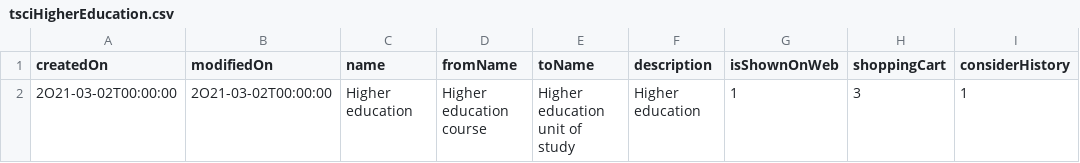
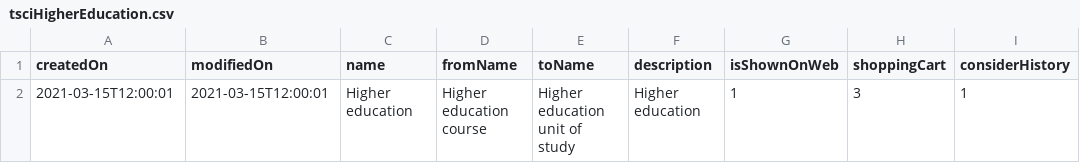
Before and after one commit to ishgroup/oncourse, a CSV file: plugins/tcsi/src/main/resources/database/data/tsciHigherEducation.csv, drawn as a sheet; only a part is shown; the diff names each change by its address in the sheet, - before the commit and + after, or states it on an @@ line.

Commit message:
OD-15597 Fix data upload values
git-svn-id: https://svn.ish.com.au/ish/angel-secret/trunk@66082 fb2e276d-fae9-0310-b578-b71ac85840b9

```diff
--- a/plugins/tcsi/src/main/resources/database/data/tsciHigherEducation.csv
+++ b/plugins/tcsi/src/main/resources/database/data/tsciHigherEducation.csv
-A2 (createdOn): 2O21-03-02T00:00:00
+A2 (createdOn): 2021-03-15T12:00:01
-B2 (modifiedOn): 2O21-03-02T00:00:00
+B2 (modifiedOn): 2021-03-15T12:00:01
```
